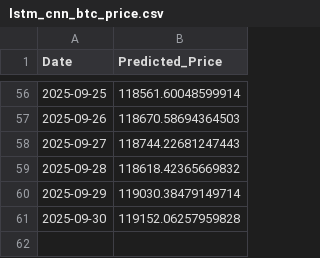
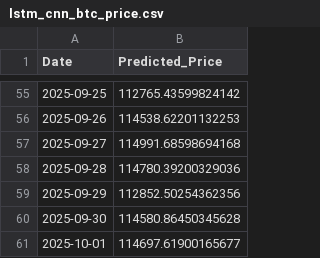
Before and after one commit to Aum107/demo, a CSV file: lstm_cnn_btc_price.csv, drawn as a sheet; only a part is shown, gaps mark what is left out; the diff covers the shown part only.

```diff
--- a/lstm_cnn_btc_price.csv
+++ b/lstm_cnn_btc_price.csv
@@ -56,6 +55,7 @@ Date,Predicted_Price
-2025-09-25,118561.60048599914
-2025-09-26,118670.58694364503
-2025-09-27,118744.22681247443
-2025-09-28,118618.42365669832
-2025-09-29,119030.38479149714
-2025-09-30,119152.06257959828
+2025-09-25,112765.43599824142
+2025-09-26,114538.62201132253
+2025-09-27,114991.68598694168
+2025-09-28,114780.39200329036
+2025-09-29,112852.50254362356
+2025-09-30,114580.86450345628
+2025-10-01,114697.61900165677
```
Also changed, not shown: 1 removed row and 53 edited cells elsewhere in this file.
